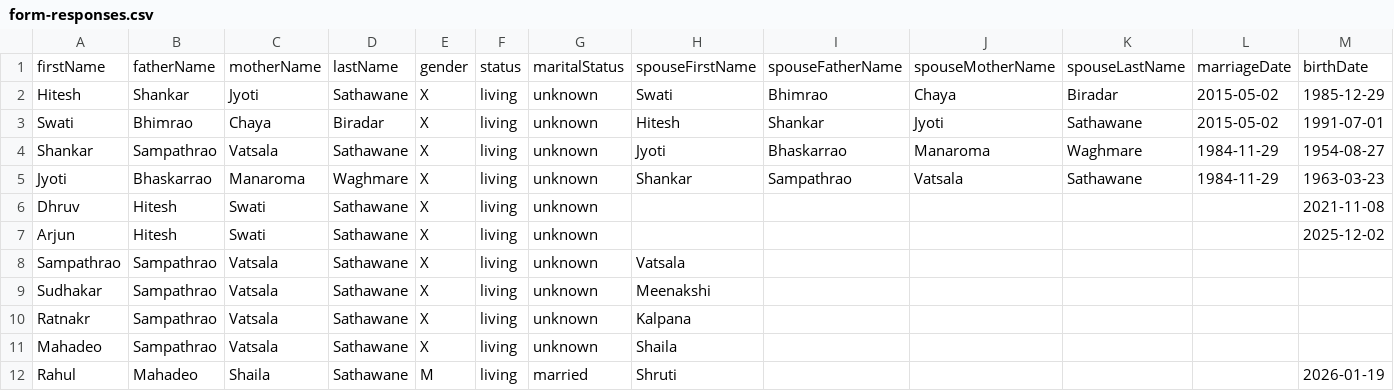
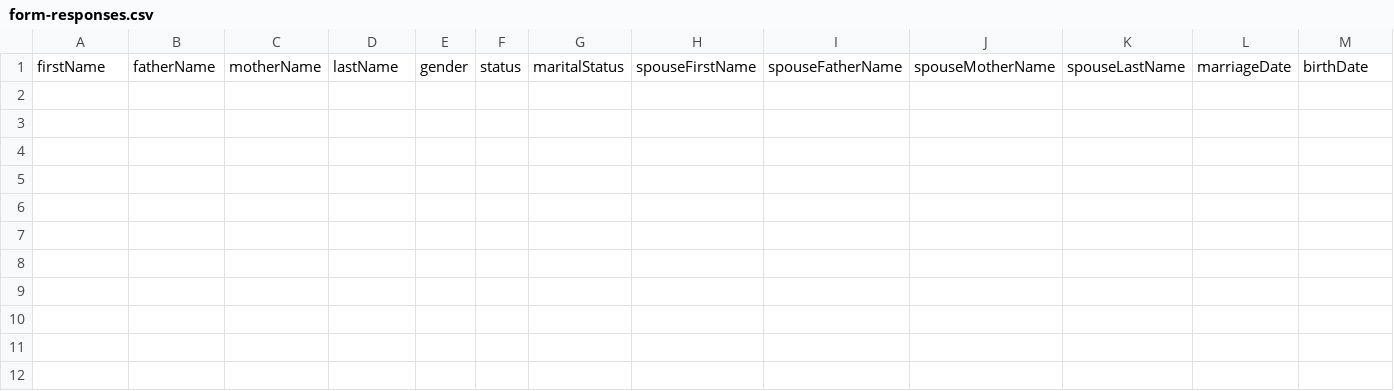
Before and after one commit to hiteshssathawane/family-tree, a CSV file: data/form-responses.csv, drawn as a sheet; only a part is shown; rows hold the shown columns only; the diff names each change by its address in the sheet, - before the commit and + after, or states it on an @@ line.

```diff
--- a/data/form-responses.csv
+++ b/data/form-responses.csv
-row 2: Hitesh | Shankar | Jyoti | Sathawane | X | living | unknown | Swati | Bhimrao | Chaya | Biradar | 2015-05-02 | 1985-12-29
-row 3: Swati | Bhimrao | Chaya | Biradar | X | living | unknown | Hitesh | Shankar | Jyoti | Sathawane | 2015-05-02 | 1991-07-01
-row 4: Shankar | Sampathrao | Vatsala | Sathawane | X | living | unknown | Jyoti | Bhaskarrao | Manaroma | Waghmare | 1984-11-29 | 1954-08-27
-row 5: Jyoti | Bhaskarrao | Manaroma | Waghmare | X | living | unknown | Shankar | Sampathrao | Vatsala | Sathawane | 1984-11-29 | 1963-03-23
-row 6: Dhruv | Hitesh | Swati | Sathawane | X | living | unknown |  |  |  |  |  | 2021-11-08
-row 7: Arjun | Hitesh | Swati | Sathawane | X | living | unknown |  |  |  |  |  | 2025-12-02
-row 8: Sampathrao | Sampathrao | Vatsala | Sathawane | X | living | unknown | Vatsala
-row 9: Sudhakar | Sampathrao | Vatsala | Sathawane | X | living | unknown | Meenakshi
-row 10: Ratnakr | Sampathrao | Vatsala | Sathawane | X | living | unknown | Kalpana
-row 11: Mahadeo | Sampathrao | Vatsala | Sathawane | X | living | unknown | Shaila
-row 12: Rahul | Mahadeo | Shaila | Sathawane | M | living | married | Shruti |  |  |  |  | 2026-01-19
```
Also changed, not shown: 3 other files.
